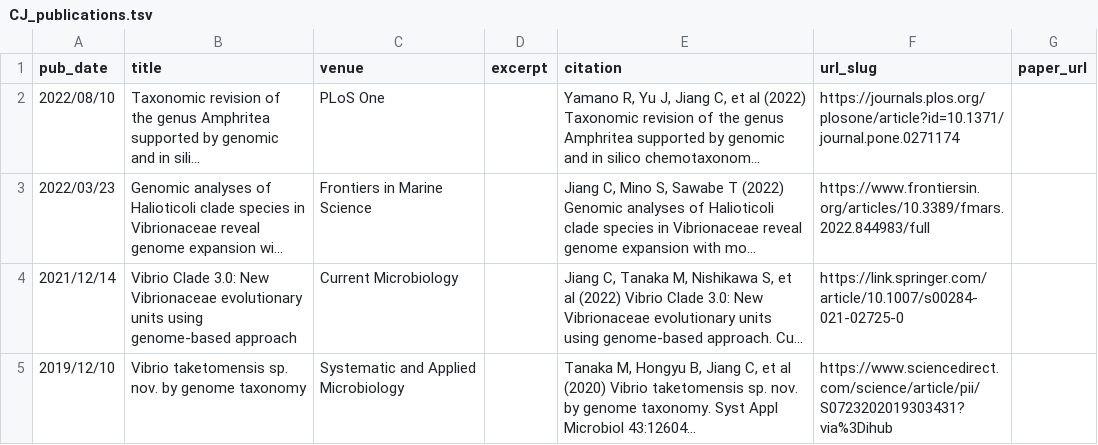
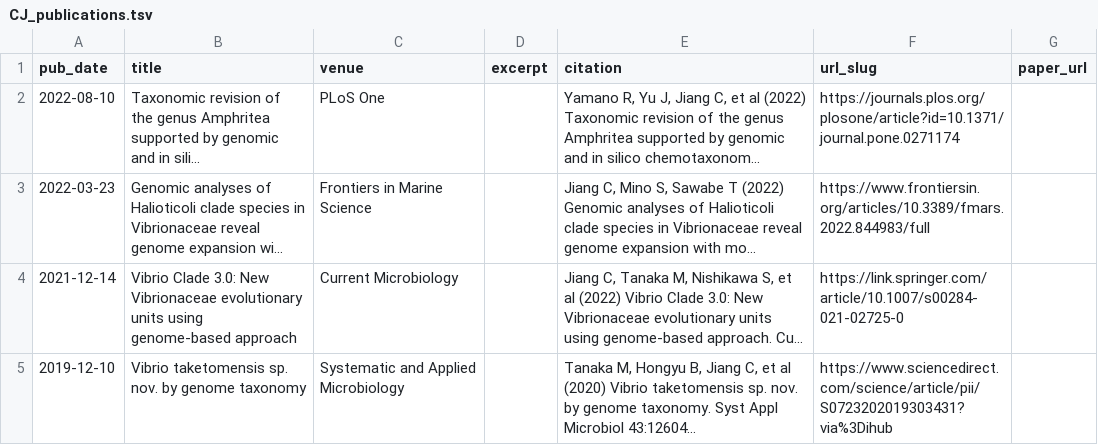
Before and after one commit to ChunqiJIANG/ChunqiJIANG.github.io, a TSV file: markdown_generator/CJ_publications.tsv, drawn as a sheet; long unchanged cells end in …; the diff names each change by its address in the sheet, - before the commit and + after, or states it on an @@ line.

Commit message:
Add files via upload

```diff
--- a/markdown_generator/CJ_publications.tsv
+++ b/markdown_generator/CJ_publications.tsv
-A2 (pub_date): 2022/08/10
+A2 (pub_date): 2022-08-10
-A3 (pub_date): 2022/03/23
+A3 (pub_date): 2022-03-23
-A4 (pub_date): 2021/12/14
+A4 (pub_date): 2021-12-14
-A5 (pub_date): 2019/12/10
+A5 (pub_date): 2019-12-10
```
